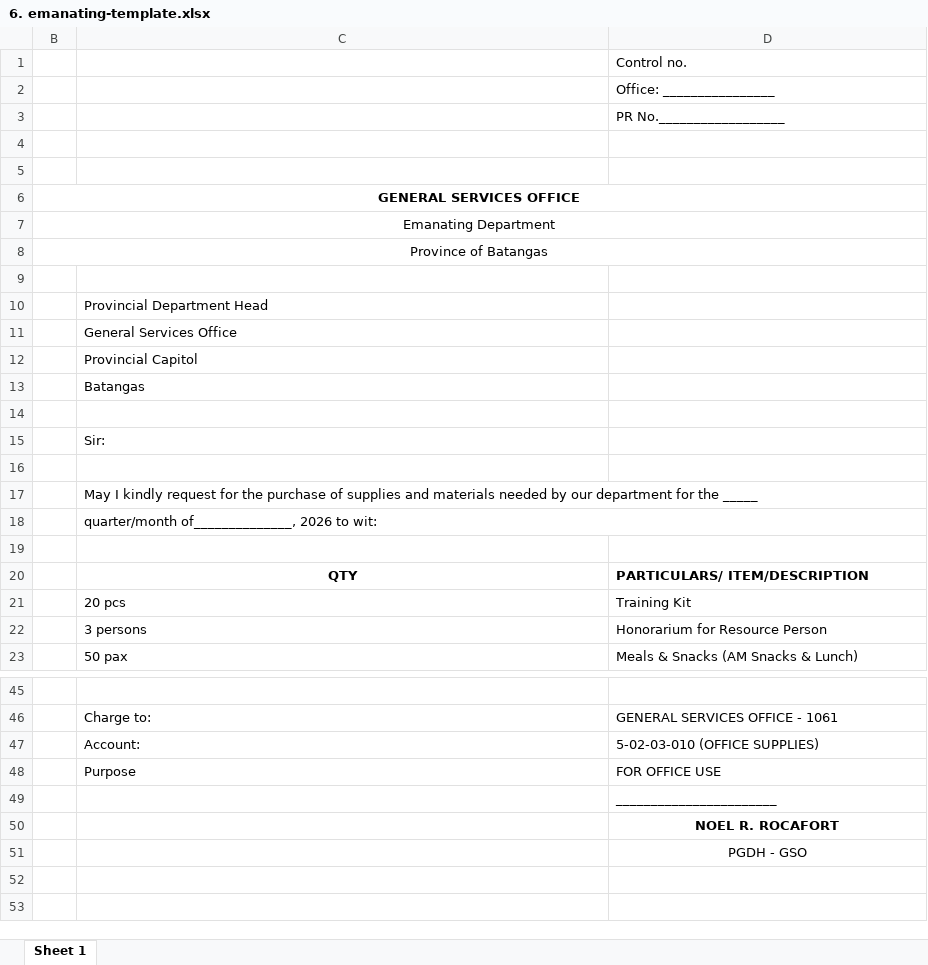
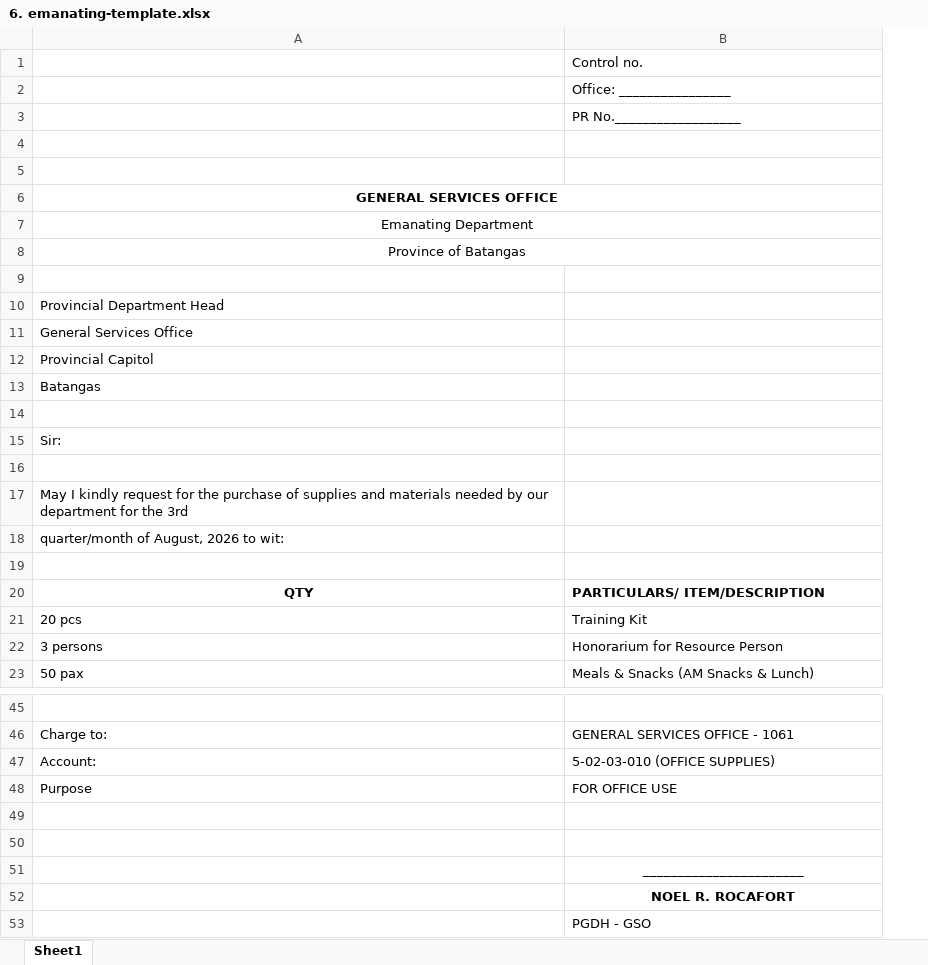
Before and after one commit to shimijallores/procurex, an Excel workbook: docs/6. emanating-template.xlsx, sheet Sheet1, drawn as a sheet; only a part is shown, gaps mark what is left out; values as stored, in another font and other column widths than the file's, no borders; charts and pictures not drawn; removed rows and columns are numbered as before the commit, all else as after; the diff names each change by its address in the sheet, - before the commit and + after, or states it on an @@ line.

Commit message:
updated emanatings module

```diff
--- a/docs/6. emanating-template.xlsx (sheet Sheet1)
+++ b/docs/6. emanating-template.xlsx (sheet Sheet1)
-sheet tab: Sheet 1
+sheet tab: Sheet1
-column B, rows 6-8: GENERAL SERVICES OFFICE | Emanating Department | Province of Batangas
-A6: (empty)
+A6: GENERAL SERVICES OFFICE
+A6:B6 merged
-A7: (empty)
+A7: Emanating Department
+A7:B7 merged
-A8: (empty)
+A8: Province of Batangas
+A8:B8 merged
-A17: …for the _____
+A17: …for the 3rd
-C17:D17 merged
-A18: quarter/month of______________, 2026 to wit:
+A18: quarter/month of August, 2026 to wit:
-C18:D18 merged
+row 49: (empty)
+row 50: (empty)
-B51 alignment: left
+B51 alignment: center
-B53 alignment: center
+B53 alignment: left
```
Also changed, not shown: charts or pictures, 28 other files.
